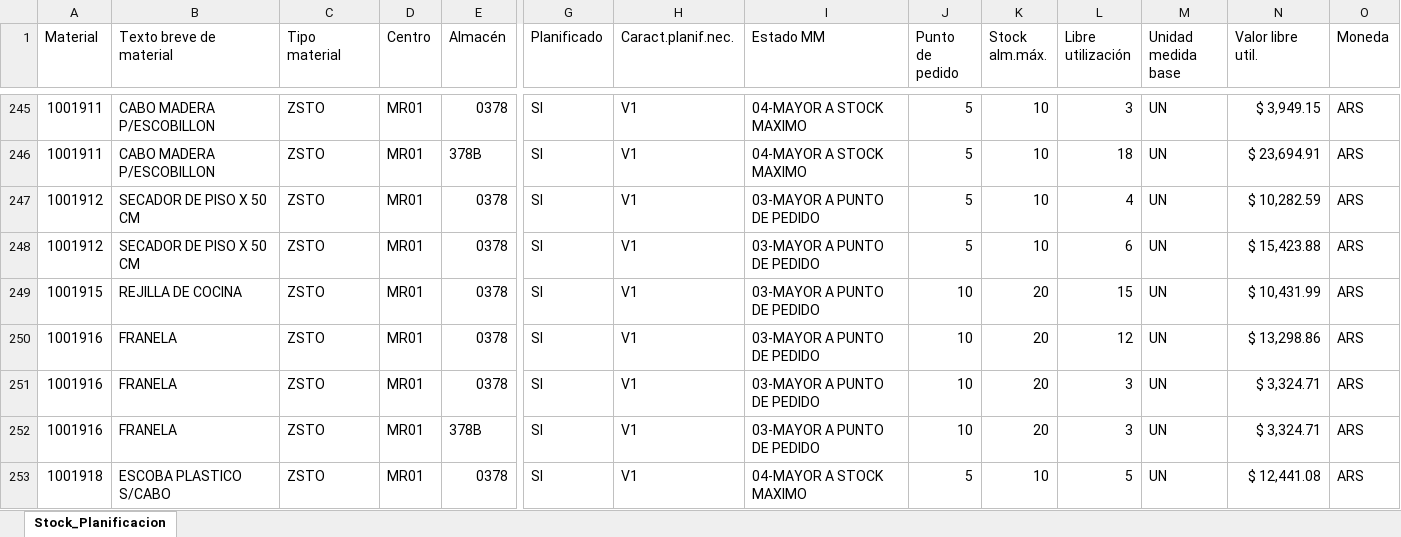
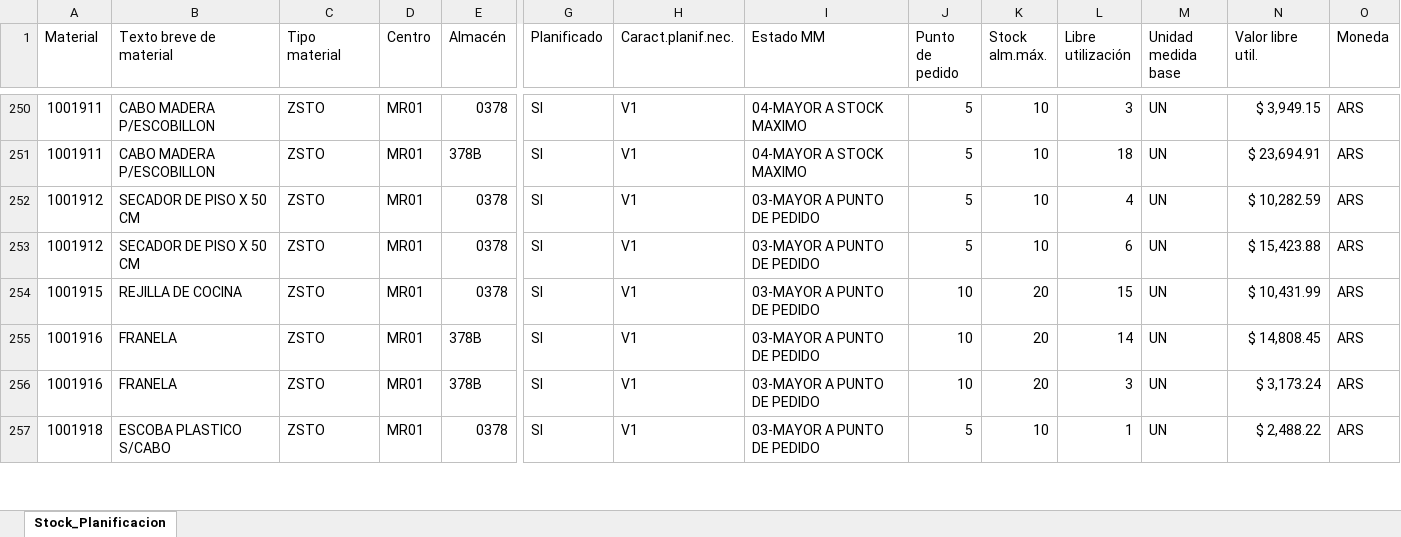
Before and after one commit to Abastecimiento-milicic/abast-milicic.github.io, an Excel workbook: data/Almacen MB52/Combinados/Base MB52 378-B - Combinado.xlsx, sheet Stock_Planificacion, drawn as a sheet; only a part is shown, gaps mark what is left out; values as stored, in another font and other column widths than the file's, no cell formats; removed rows and columns are numbered as before the commit, all else as after; rows hold the shown columns only; the diff covers the shown part only; the diff names each change by its address in the sheet, - before the commit and + after, or states it on an @@ line.

```diff
--- a/data/Almacen MB52/Combinados/Base MB52 378-B - Combinado.xlsx (sheet Stock_Planificacion)
+++ b/data/Almacen MB52/Combinados/Base MB52 378-B - Combinado.xlsx (sheet Stock_Planificacion)
-E255 (Almacén): 0378
+E255 (Almacén): 378B
-L255 (Libre utilización): 12
+L255 (Libre utilización): 14
-N255 (Valor libre util.): $ 13,298.86
+N255 (Valor libre util.): $ 14,808.45
-row 251: 1001916 | FRANELA | ZSTO | MR01 | 0378 | SI | V1 | 03-MAYOR A PUNTO DE PEDIDO | 10 | 20 | 3 | UN | $ 3,324.71 | ARS
-N256 (Valor libre util.): $ 3,324.71
+N256 (Valor libre util.): $ 3,173.24
-I257 (Estado MM): 04-MAYOR A STOCK MAXIMO
+I257 (Estado MM): 03-MAYOR A PUNTO DE PEDIDO
-L257 (Libre utilización): 5
+L257 (Libre utilización): 1
-N257 (Valor libre util.): $ 12,441.08
+N257 (Valor libre util.): $ 2,488.22
```
Also changed, not shown: 36 added rows, 3 removed rows and 254 edited cells elsewhere in this sheet, cell formats, data/Almacen MB52/Base MB52 365.XLSX, data/Almacen MB52/Combinados/Base MB52 365 - Combinado.xlsx, 35 other files.
